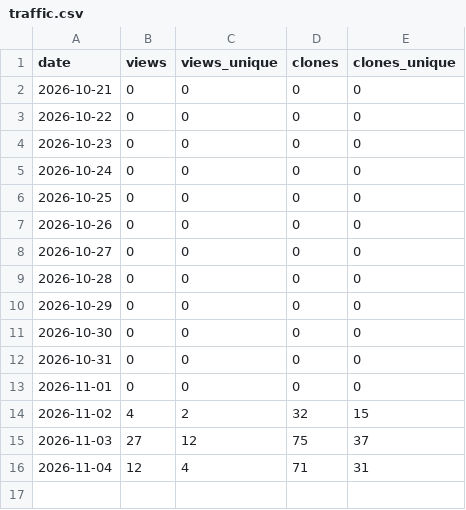
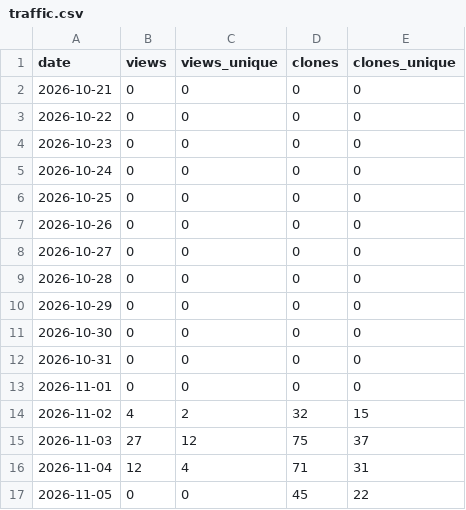
Before and after one commit to iihao/devcheck, a CSV file: metrics/traffic.csv, drawn as a sheet.

```diff
--- a/metrics/traffic.csv
+++ b/metrics/traffic.csv
@@ -16 +16,2 @@ date,views,views_unique,clones,clones_unique
 2026-11-04,12,4,71,31
+2026-11-05,0,0,45,22
```
Also changed, not shown: 1 other file.
